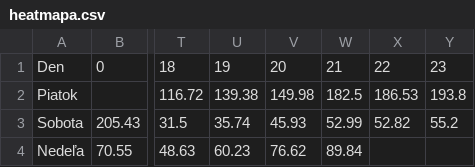
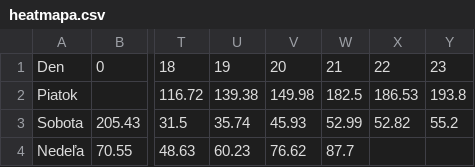
Before and after one commit to lalasonycierny/idos-meskanie, a CSV file: statistiky/heatmapa.csv, drawn as a sheet; only a part is shown, gaps mark what is left out; the diff names each change by its address in the sheet, - before the commit and + after, or states it on an @@ line.

```diff
--- a/statistiky/heatmapa.csv
+++ b/statistiky/heatmapa.csv
-W4: 89.84
+W4: 87.7
```
Also changed, not shown: data/databaza_meskani.csv, statistiky/hodiny.csv, 35 other files.
